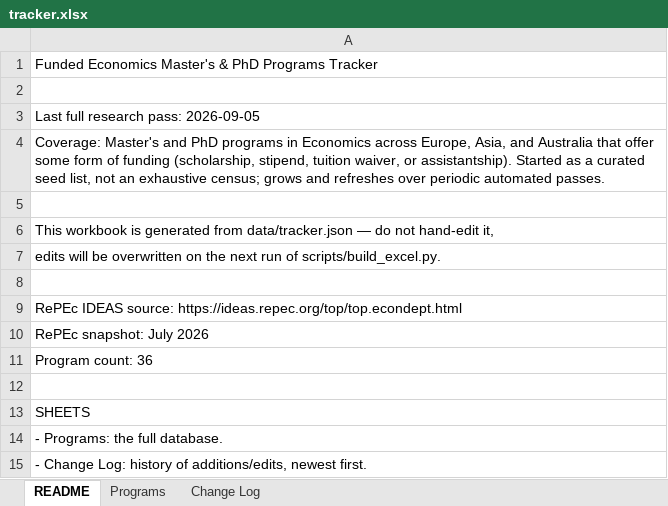
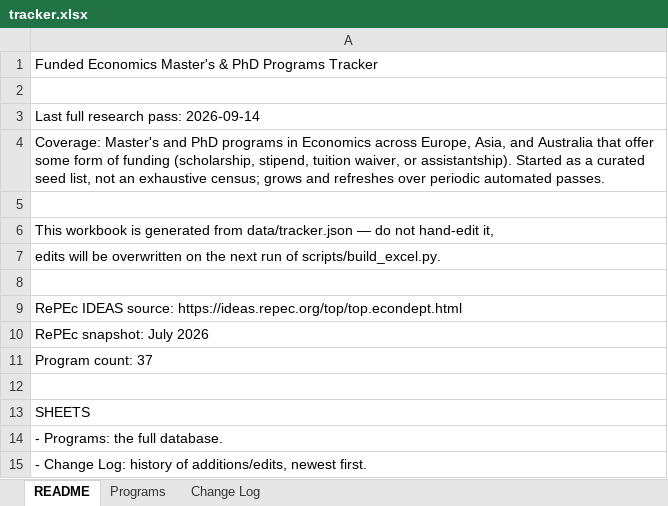
Before and after one commit to heydari-msadra/heydari-msadra.github.io, an Excel workbook: apps/EconGradAlert/data/tracker.xlsx, sheet README, drawn as a sheet; values as stored, in another font and other column widths than the file's, no borders; the diff names each change by its address in the sheet, - before the commit and + after, or states it on an @@ line.

```diff
--- a/apps/EconGradAlert/data/tracker.xlsx (sheet README)
+++ b/apps/EconGradAlert/data/tracker.xlsx (sheet README)
-A3: Last full research pass: 2026-09-05
+A3: Last full research pass: 2026-09-14
-A11: Program count: 36
+A11: Program count: 37
```
Also changed, not shown: sheet Programs, sheet Change Log, 1 other file.
